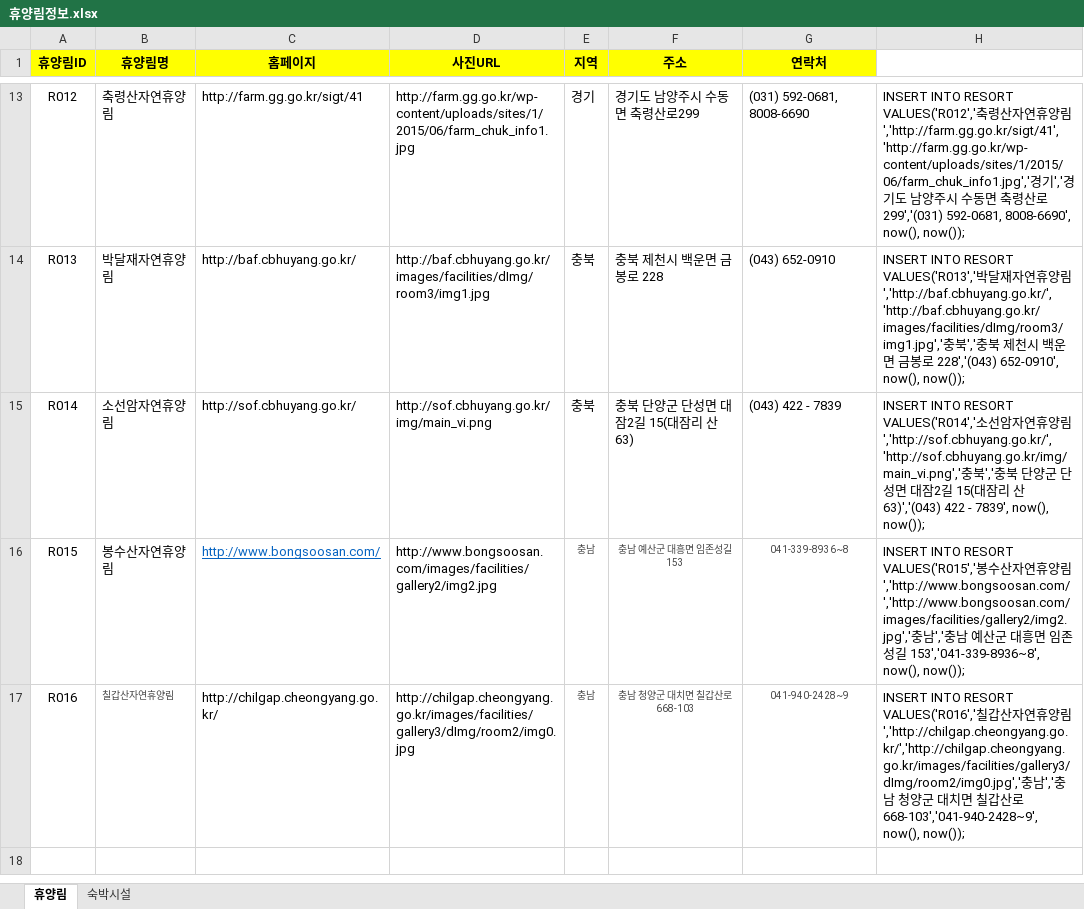
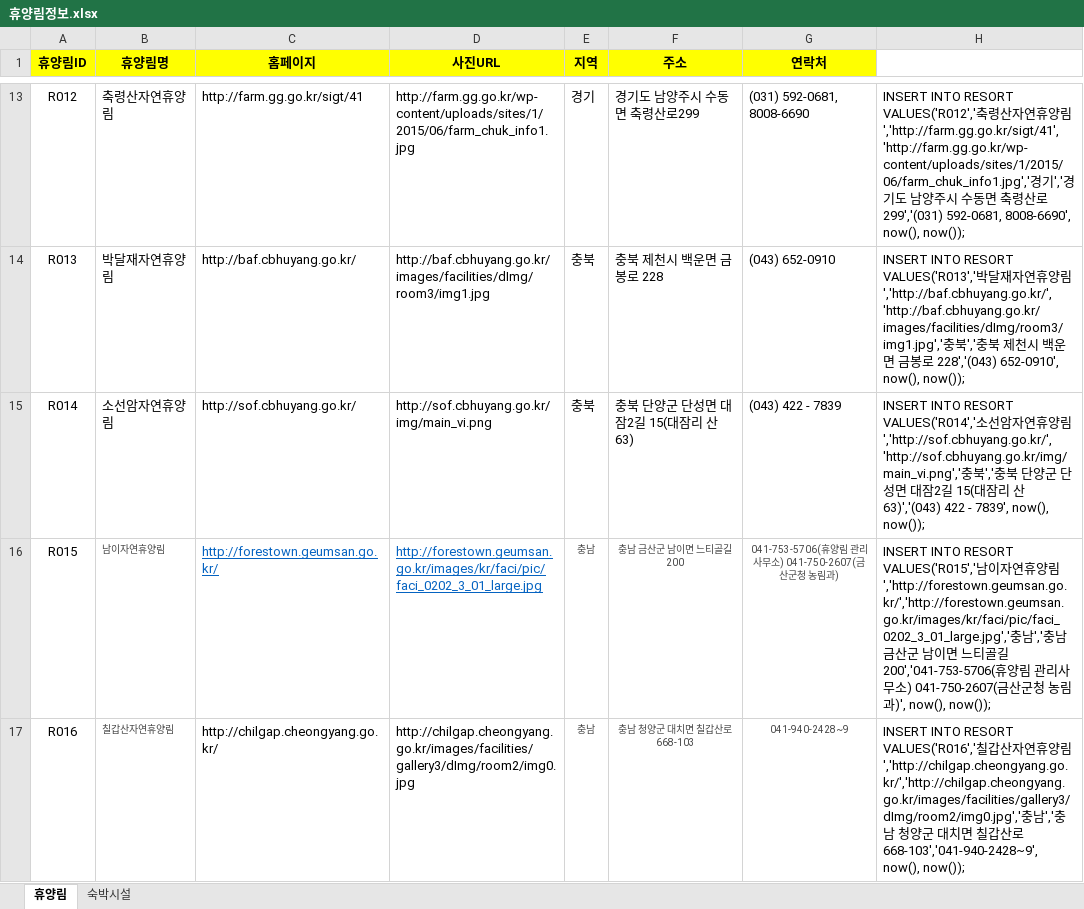
Before and after one commit to craftyworks/honsul-inthewood-spider, an Excel workbook: 휴양림정보.xlsx, sheet 휴양림, drawn as a sheet; only a part is shown, gaps mark what is left out; values as stored, in another font and other column widths than the file's, no borders; the diff names each change by its address in the sheet, - before the commit and + after, or states it on an @@ line.

```diff
--- a/휴양림정보.xlsx (sheet 휴양림)
+++ b/휴양림정보.xlsx (sheet 휴양림)
-B16 (휴양림명): 봉수산자연휴양림
+B16 (휴양림명): 남이자연휴양림
-B16 text colour: black
+B16 text colour: #454545, text size: smaller
-C16 (홈페이지): http://www.bongsoosan.com/
+C16 (홈페이지): http://forestown.geumsan.go.kr/
-D16 (사진URL): http://www.bongsoosan.com/images/facilities/gallery2/img2.jpg
+D16 (사진URL): http://forestown.geumsan.go.kr/images/kr/faci/pic/faci_0202_3_01_large.jpg
@@ D16 underline: off → on, text colour: black → #0563C1 @@
-F16 (주소): 충남 예산군 대흥면 임존성길 153
+F16 (주소): 충남 금산군 남이면 느티골길 200
-G16 (연락처): 041-339-8936~8
+G16 (연락처): 041-753-5706(휴양림 관리사무소) 041-750-2607(금산군청 농림과)
-H16: …RESORT VALUES('R015','봉수산자연휴양림','http://www.bongsoosan.com/','http://www.bongsoosan.com/images/facilities/gallery2/img2.jpg','충남','충남 예산군 대흥면 임존성길 153','041-339-8936~8', now(), now());
+H16: …RESORT VALUES('R015','남이자연휴양림','http://forestown.geumsan.go.kr/','http://forestown.geumsan.go.kr/images/kr/faci/pic/faci_0202_3_01_large.jpg','충남','충남 금산군 남이면 느티골길 200','041-753-5706(휴양림 관리사무소) 041-750-2607(금산군청 농림과)', now(), now());
```
Also changed, not shown: 휴양림.xlsx, 5 other files.
